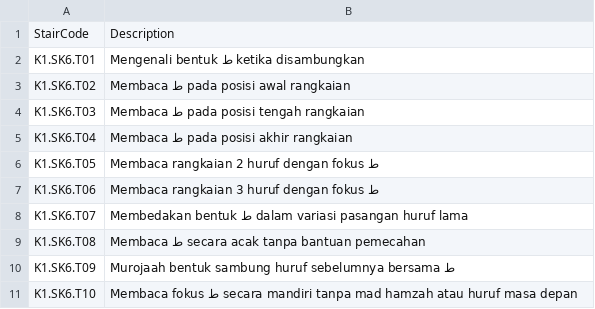
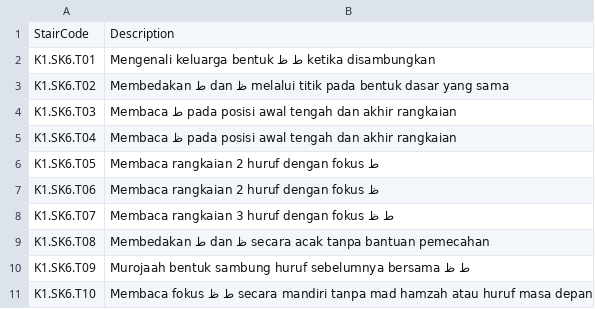
Before and after one commit to pesantrenriqa-boop/QURBATA, a CSV file: content/qwo/registry/JILID-2-MICRO-COMPETENCY-P006-V1.csv, drawn as a sheet.

Commit message:
fix(j2-p006): restore ta za paired micro ladder

```diff
--- a/content/qwo/registry/JILID-2-MICRO-COMPETENCY-P006-V1.csv
+++ b/content/qwo/registry/JILID-2-MICRO-COMPETENCY-P006-V1.csv
@@ -1,11 +1,11 @@
 StairCode,Description
-K1.SK6.T01,Mengenali bentuk ط ketika disambungkan
-K1.SK6.T02,Membaca ط pada posisi awal rangkaian
-K1.SK6.T03,Membaca ط pada posisi tengah rangkaian
-K1.SK6.T04,Membaca ط pada posisi akhir rangkaian
+K1.SK6.T01,Mengenali keluarga bentuk ط ظ ketika disambungkan
+K1.SK6.T02,Membedakan ط dan ظ melalui titik pada bentuk dasar yang sama
+K1.SK6.T03,Membaca ط pada posisi awal tengah dan akhir rangkaian
+K1.SK6.T04,Membaca ظ pada posisi awal tengah dan akhir rangkaian
 K1.SK6.T05,Membaca rangkaian 2 huruf dengan fokus ط
-K1.SK6.T06,Membaca rangkaian 3 huruf dengan fokus ط
-K1.SK6.T07,Membedakan bentuk ط dalam variasi pasangan huruf lama
-K1.SK6.T08,Membaca ط secara acak tanpa bantuan pemecahan
-K1.SK6.T09,Murojaah bentuk sambung huruf sebelumnya bersama ط
-K1.SK6.T10,Membaca fokus ط secara mandiri tanpa mad hamzah atau huruf masa depan
+K1.SK6.T06,Membaca rangkaian 2 huruf dengan fokus ظ
+K1.SK6.T07,Membaca rangkaian 3 huruf dengan fokus ط ظ
+K1.SK6.T08,Membedakan ط dan ظ secara acak tanpa bantuan pemecahan
+K1.SK6.T09,Murojaah bentuk sambung huruf sebelumnya bersama ط ظ
+K1.SK6.T10,Membaca fokus ط ظ secara mandiri tanpa mad hamzah atau huruf masa depan
```
